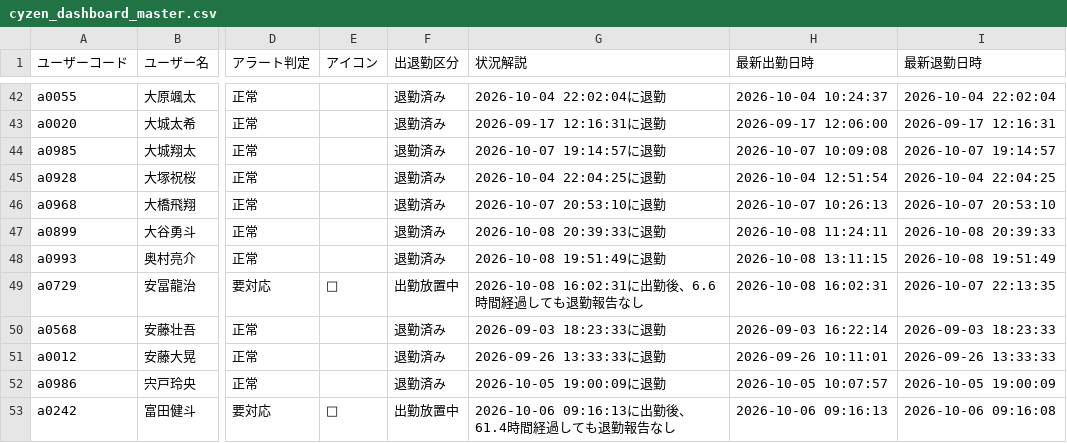
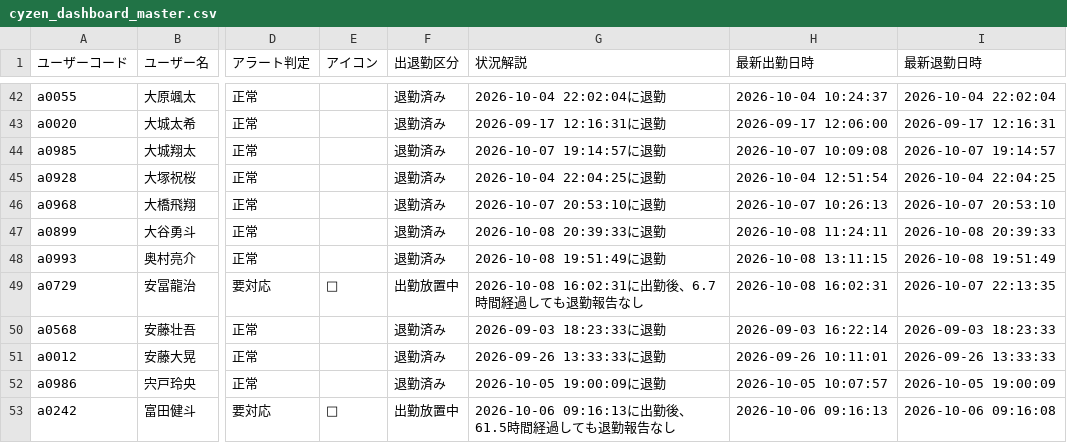
Before and after one commit to kkomiyama-creator/partner-dashboard, a CSV file: automation/data/cyzen_dashboard_master.csv, drawn as a sheet; only a part is shown, gaps mark what is left out; the diff covers the shown part only; the diff names each change by its address in the sheet, - before the commit and + after, or states it on an @@ line.

```diff
--- a/automation/data/cyzen_dashboard_master.csv
+++ b/automation/data/cyzen_dashboard_master.csv
-G49 (状況解説): 2026-10-08 16:02:31に出勤後、6.6時間経過しても退勤報告なし
+G49 (状況解説): 2026-10-08 16:02:31に出勤後、6.7時間経過しても退勤報告なし
-G53 (状況解説): 2026-10-06 09:16:13に出勤後、61.4時間経過しても退勤報告なし
+G53 (状況解説): 2026-10-06 09:16:13に出勤後、61.5時間経過しても退勤報告なし
```
Also changed, not shown: 20 edited cells elsewhere in this file, automation/data/clockout_merged.csv, automation/data/closing_live.csv, 6 other files.
